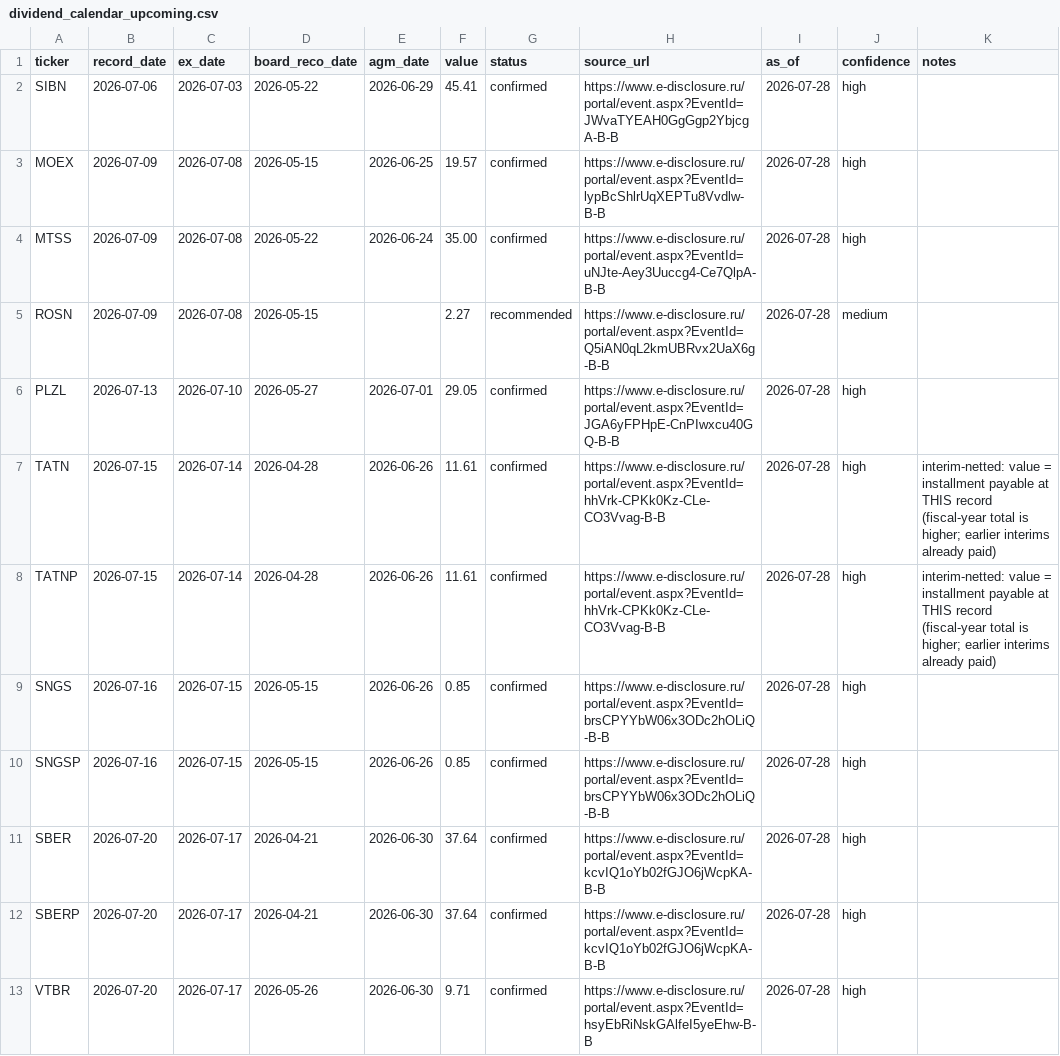
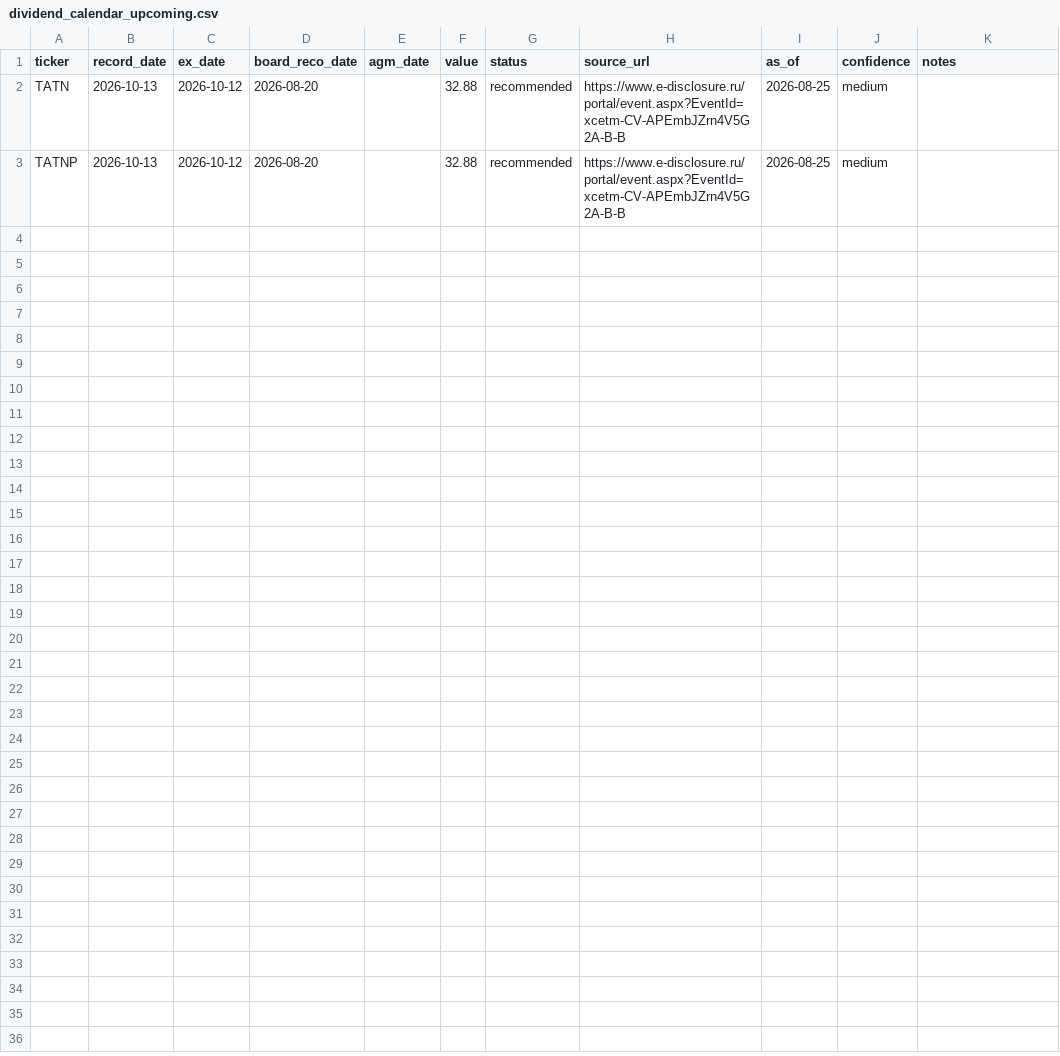
Before and after one commit to Mickleburg/moex-candle-predictor, a CSV file: data/news/dividend_calendar_upcoming.csv, drawn as a sheet.

Commit message:
data(dividends): July wave promoted to history; autumn wave opens with TATN
First refresh where the promotion was load-bearing. The rolling window
(record >= today-30d = 2026-07-26) aged every July event out of the feed, so
without promotion all 12 would have vanished from load_dividend_calendar — ISS
still does not carry 2026 records — and the gate's forward n would have
regressed 19 -> 7. Instead: promoted eligible 15 / verified 15 / added 12.

Gate verified byte-identical after the move: PRISTINE n=19, net -0.0177,
%pos 0.53, in-sample untouched (n=117, +0.0123), methodology identity OK.
Verdict unchanged: NOT MET.

Autumn wave has started: TATN/TATNP record 2026-10-13, board recommendation
2026-08-20 (~35 TD of lead, comfortably above the 12 TD entry). Feed is down to
those 2 rows; other issuers have not announced yet.

```diff
--- a/data/news/dividend_calendar_upcoming.csv
+++ b/data/news/dividend_calendar_upcoming.csv
@@ -1,13 +1,3 @@
 ticker,record_date,ex_date,board_reco_date,agm_date,value,status,source_url,as_of,confidence,notes
-SIBN,2026-07-06,2026-07-03,2026-05-22,2026-06-29,45.41,confirmed,https://www.e-disclosure.ru/portal/event.aspx?EventId=JWvaTYEAH0GgGgp2YbjcgA-B-B,2026-07-28,high,
-MOEX,2026-07-09,2026-07-08,2026-05-15,2026-06-25,19.57,confirmed,https://www.e-disclosure.ru/portal/event.aspx?EventId=lypBcShlrUqXEPTu8Vvdlw-B-B,2026-07-28,high,
-MTSS,2026-07-09,2026-07-08,2026-05-22,2026-06-24,35.00,confirmed,https://www.e-disclosure.ru/portal/event.aspx?EventId=uNJte-Aey3Uuccg4-Ce7QlpA-B-B,2026-07-28,high,
-ROSN,2026-07-09,2026-07-08,2026-05-15,,2.27,recommended,https://www.e-disclosure.ru/portal/event.aspx?EventId=Q5iAN0qL2kmUBRvx2UaX6g-B-B,2026-07-28,medium,
-PLZL,2026-07-13,2026-07-10,2026-05-27,2026-07-01,29.05,confirmed,https://www.e-disclosure.ru/portal/event.aspx?EventId=JGA6yFPHpE-CnPIwxcu40GQ-B-B,2026-07-28,high,
-TATN,2026-07-15,2026-07-14,2026-04-28,2026-06-26,11.61,confirmed,https://www.e-disclosure.ru/portal/event.aspx?EventId=hhVrk-CPKk0Kz-CLe-CO3Vvag-B-B,2026-07-28,high,interim-netted: value = installment payable at THIS record (fiscal-year total is higher; earlier interims already paid)
-TATNP,2026-07-15,2026-07-14,2026-04-28,2026-06-26,11.61,confirmed,https://www.e-disclosure.ru/portal/event.aspx?EventId=hhVrk-CPKk0Kz-CLe-CO3Vvag-B-B,2026-07-28,high,interim-netted: value = installment payable at THIS record (fiscal-year total is higher; earlier interims already paid)
-SNGS,2026-07-16,2026-07-15,2026-05-15,2026-06-26,0.85,confirmed,https://www.e-disclosure.ru/portal/event.aspx?EventId=brsCPYYbW06x3ODc2hOLiQ-B-B,2026-07-28,high,
-SNGSP,2026-07-16,2026-07-15,2026-05-15,2026-06-26,0.85,confirmed,https://www.e-disclosure.ru/portal/event.aspx?EventId=brsCPYYbW06x3ODc2hOLiQ-B-B,2026-07-28,high,
-SBER,2026-07-20,2026-07-17,2026-04-21,2026-06-30,37.64,confirmed,https://www.e-disclosure.ru/portal/event.aspx?EventId=kcvIQ1oYb02fGJO6jWcpKA-B-B,2026-07-28,high,
-SBERP,2026-07-20,2026-07-17,2026-04-21,2026-06-30,37.64,confirmed,https://www.e-disclosure.ru/portal/event.aspx?EventId=kcvIQ1oYb02fGJO6jWcpKA-B-B,2026-07-28,high,
-VTBR,2026-07-20,2026-07-17,2026-05-26,2026-06-30,9.71,confirmed,https://www.e-disclosure.ru/portal/event.aspx?EventId=hsyEbRiNskGAlfeI5yeEhw-B-B,2026-07-28,high,
+TATN,2026-10-13,2026-10-12,2026-08-20,,32.88,recommended,https://www.e-disclosure.ru/portal/event.aspx?EventId=xcetm-CV-APEmbJZrn4V5G2A-B-B,2026-08-25,medium,
+TATNP,2026-10-13,2026-10-12,2026-08-20,,32.88,recommended,https://www.e-disclosure.ru/portal/event.aspx?EventId=xcetm-CV-APEmbJZrn4V5G2A-B-B,2026-08-25,medium,
```
Also changed, not shown: data/raw/dividends.csv, 2 other files.
